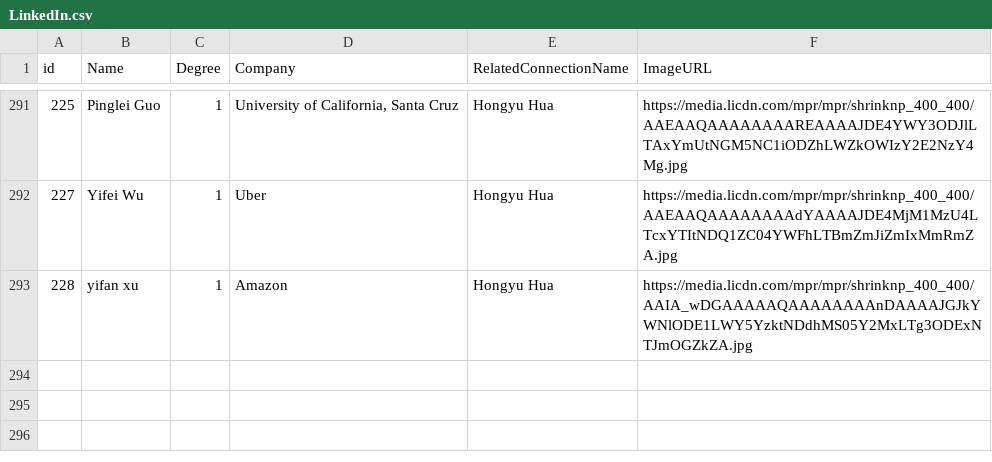
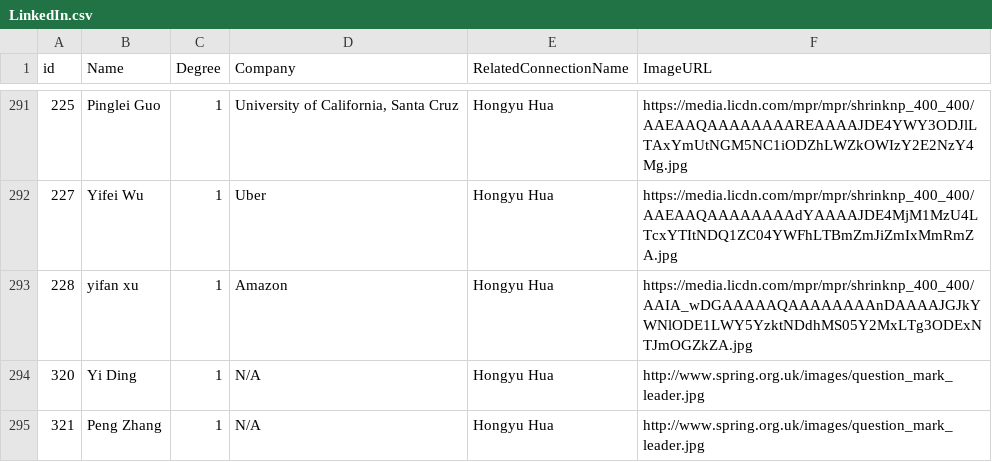
Before and after one commit to HowieHooo/HowieHooo.github.io, a CSV file: LinkedIn.csv, drawn as a sheet; only a part is shown, gaps mark what is left out; the diff names each change by its address in the sheet, - before the commit and + after, or states it on an @@ line.

Commit message:
There's two missing connections called Yi Ding and Peng Zhang,find in LinkedIn, the index is 80% ready

```diff
--- a/LinkedIn.csv
+++ b/LinkedIn.csv
+row 294: 320 | Yi Ding | 1 | N/A | Hongyu Hua | http://www.spring.org.uk/images/question_mark_leader.jpg
+row 295: 321 | Peng Zhang | 1 | N/A | Hongyu Hua | http://www.spring.org.uk/images/question_mark_leader.jpg
```
Also changed, not shown: 1 other file.
